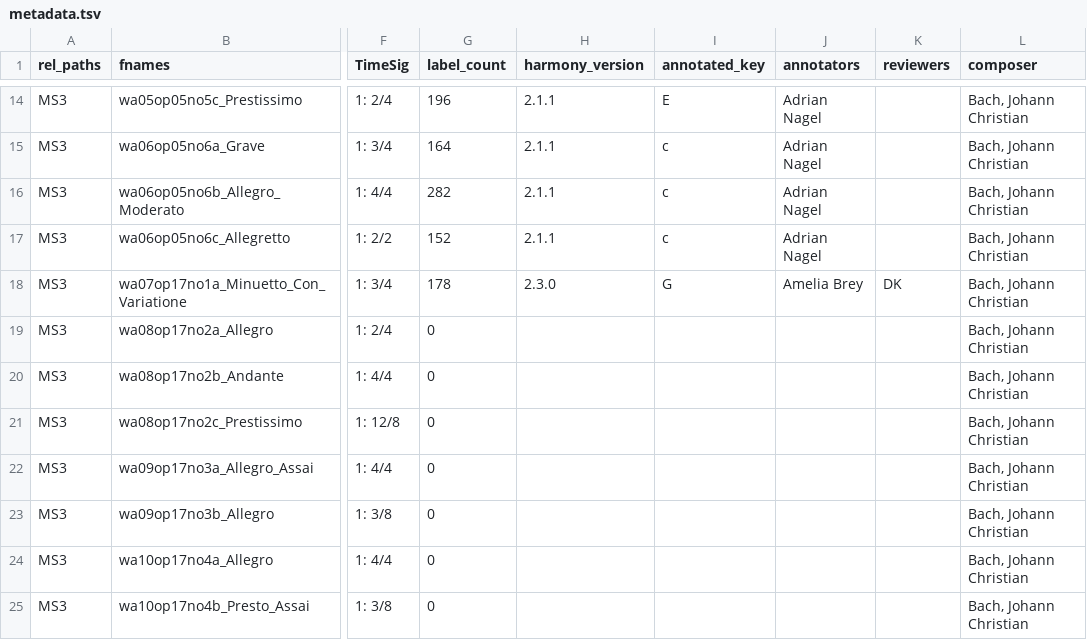
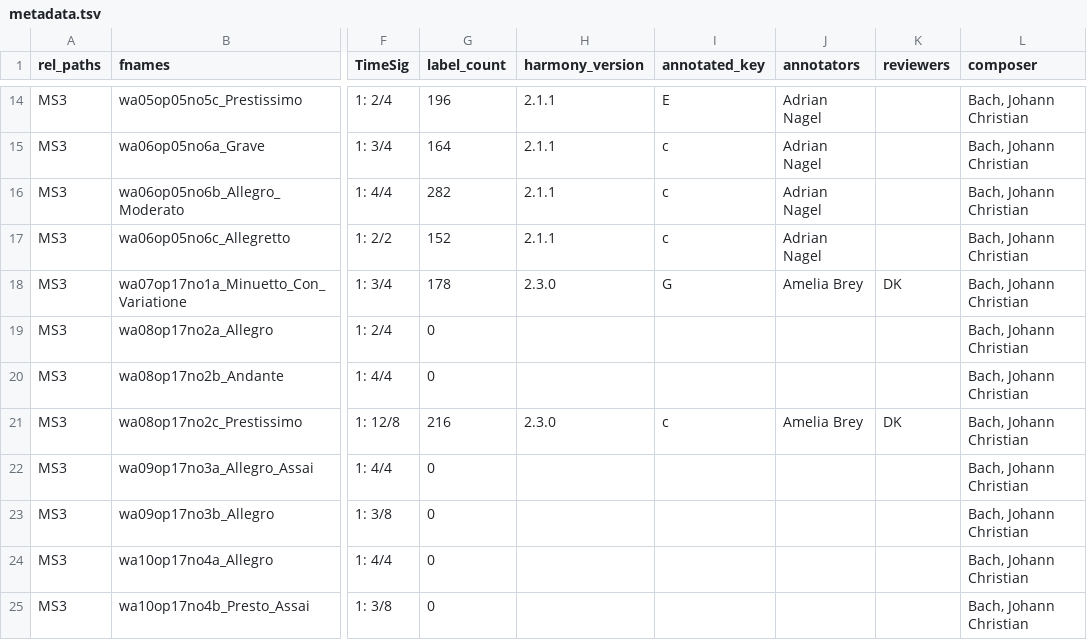
Before and after one commit to DCMLab/jc_bach_sonatas, a TSV file: metadata.tsv, drawn as a sheet; only a part is shown, gaps mark what is left out; the diff names each change by its address in the sheet, - before the commit and + after, or states it on an @@ line.

```diff
--- a/metadata.tsv
+++ b/metadata.tsv
-G21 (label_count): 0
+G21 (label_count): 216
-H21 (harmony_version): (empty)
+H21 (harmony_version): 2.3.0
-I21 (annotated_key): (empty)
+I21 (annotated_key): c
-J21 (annotators): (empty)
+J21 (annotators): Amelia Brey
-K21 (reviewers): (empty)
+K21 (reviewers): DK
```
Also changed, not shown: harmonies/wa08op17no2c_Prestissimo.tsv, notes/wa08op17no2c_Prestissimo.tsv, 1 other file.
